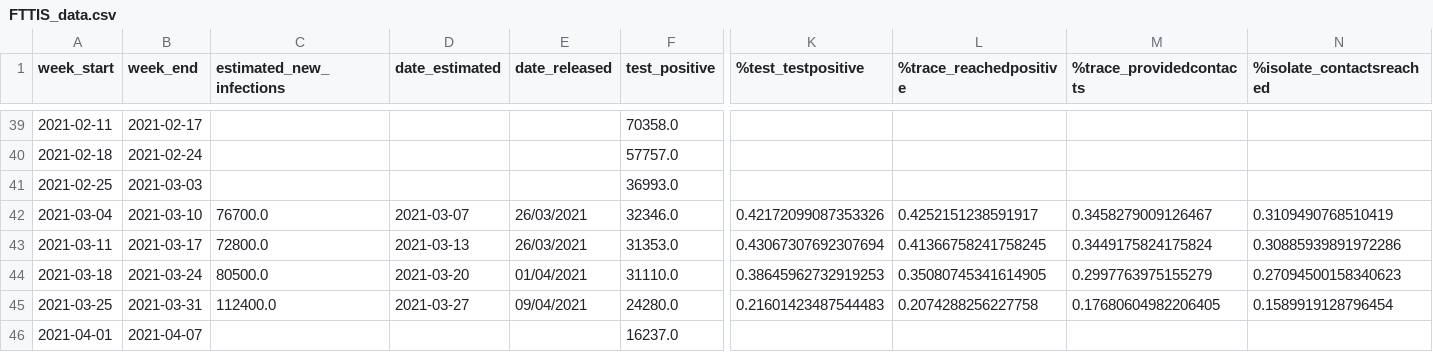
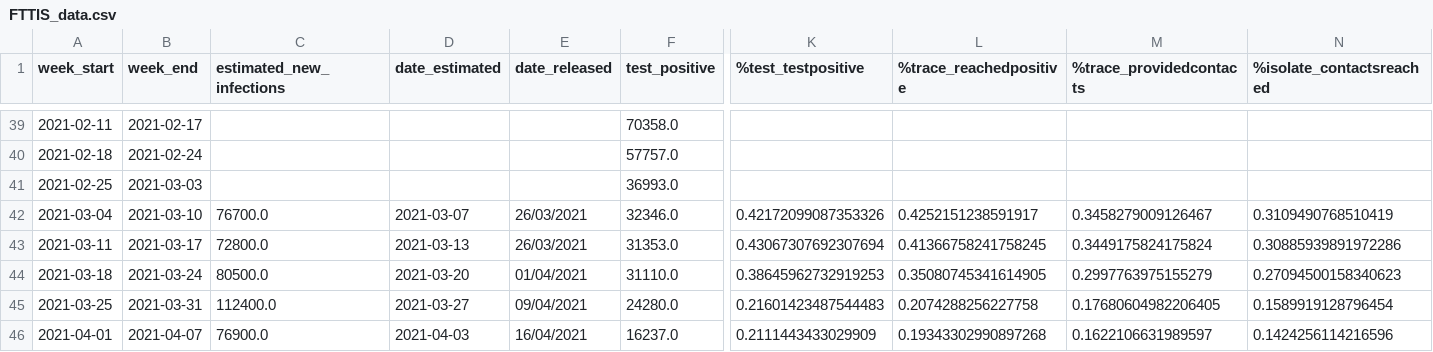
Before and after one commit to mdZ01/COVIDRED_data, a CSV file: data/FTTIS_data.csv, drawn as a sheet; only a part is shown, gaps mark what is left out; the diff names each change by its address in the sheet, - before the commit and + after, or states it on an @@ line.

Commit message:
update weekly data

```diff
--- a/data/FTTIS_data.csv
+++ b/data/FTTIS_data.csv
-C46 (estimated_new_infections): (empty)
+C46 (estimated_new_infections): 76900.0
-D46 (date_estimated): (empty)
+D46 (date_estimated): 2021-04-03
-E46 (date_released): (empty)
+E46 (date_released): 16/04/2021
-K46 (%test_testpositive): (empty)
+K46 (%test_testpositive): 0.2111443433029909
-L46 (%trace_reachedpositive): (empty)
+L46 (%trace_reachedpositive): 0.19343302990897268
-M46 (%trace_providedcontacts): (empty)
+M46 (%trace_providedcontacts): 0.1622106631989597
-N46 (%isolate_contactsreached): (empty)
+N46 (%isolate_contactsreached): 0.1424256114216596
```
